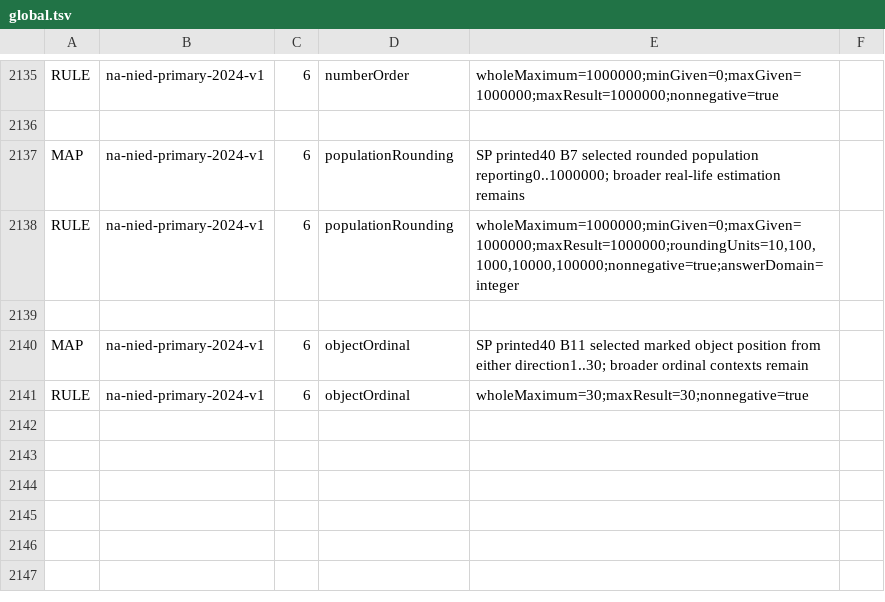
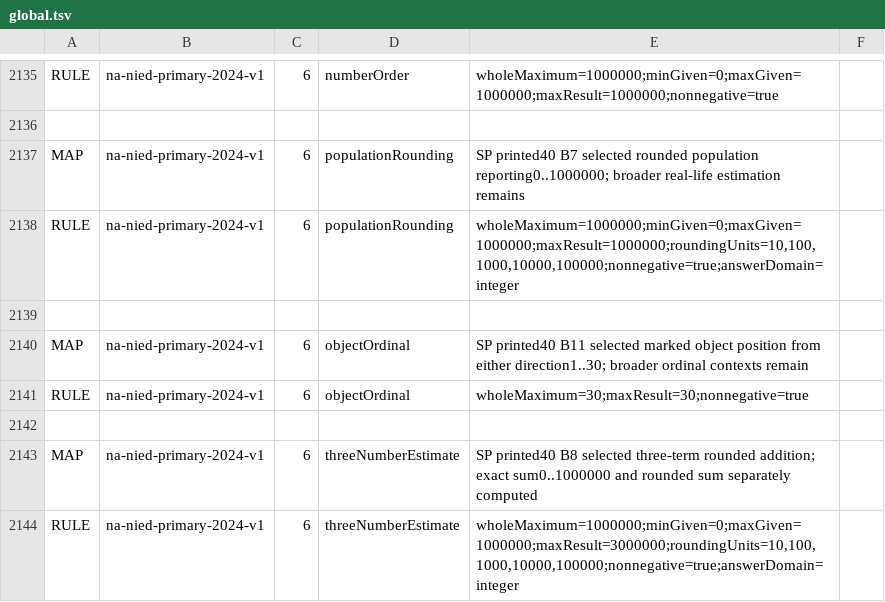
Before and after one commit to logue1114-maker/gomgom-open-education, a TSV file: math/engine/src/main/resources/curricula/global.tsv, drawn as a sheet; only a part is shown, gaps mark what is left out.

Commit message:
Add Namibia three-term estimation with bounded indexed supply and public checking

```diff
--- a/math/engine/src/main/resources/curricula/global.tsv
+++ b/math/engine/src/main/resources/curricula/global.tsv
@@ -2141 +2141,4 @@ MAP	na-nied-primary-2024-v1	6	objectOrdinal	SP printed40 B11 selected marked obj
 RULE	na-nied-primary-2024-v1	6	objectOrdinal	wholeMaximum=30;maxResult=30;nonnegative=true
+
+MAP	na-nied-primary-2024-v1	6	threeNumberEstimate	SP printed40 B8 selected three-term rounded addition; exact sum0..1000000 and rounded sum separately computed
+RULE	na-nied-primary-2024-v1	6	threeNumberEstimate	wholeMaximum=1000000;minGiven=0;maxGiven=1000000;maxResult=3000000;roundingUnits=10,100,1000,10000,100000;nonnegative=true;answerDomain=integer
```
Also changed, not shown: 6 other files.
